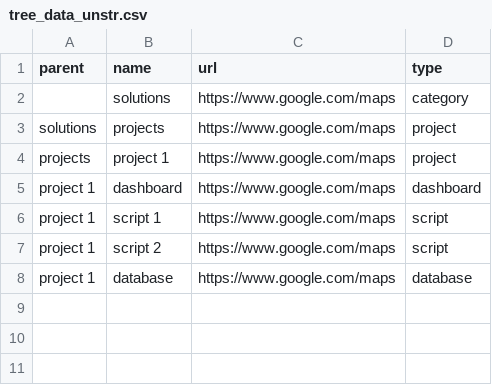
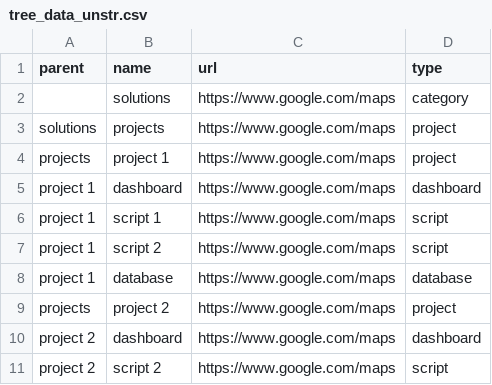
Before and after one commit to bradfordjohnson/example-data, a CSV file: data/tree_data_unstr.csv, drawn as a sheet.

Commit message:
Update tree_data_unstr.csv

```diff
--- a/data/tree_data_unstr.csv
+++ b/data/tree_data_unstr.csv
@@ -8 +8,4 @@ project 1,script 2,https://www.google.com/maps,script
 project 1,database,https://www.google.com/maps,database
+projects,project 2,https://www.google.com/maps,project
+project 2,dashboard,https://www.google.com/maps,dashboard
+project 2,script 2,https://www.google.com/maps,script
```
